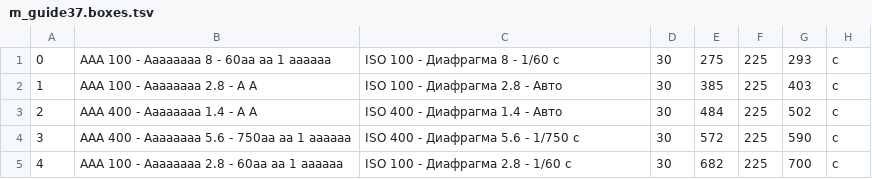
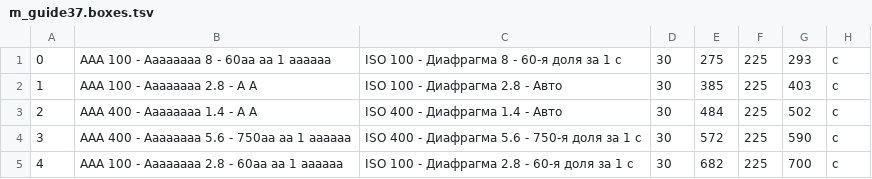
Before and after one commit to DmitriiTrifonov/fsar-ru, a TSV file: text/gfx/Guide/m_guide37.boxes.tsv, drawn as a sheet.

```diff
--- a/text/gfx/Guide/m_guide37.boxes.tsv
+++ b/text/gfx/Guide/m_guide37.boxes.tsv
@@ -1,5 +1,5 @@
-0	AAA 100 - Aaaaaaaa 8 - 60aa aa 1 aaaaaa	ISO 100 - Диафрагма 8 - 1/60 с	30	275	225	293	c
+0	AAA 100 - Aaaaaaaa 8 - 60aa aa 1 aaaaaa	ISO 100 - Диафрагма 8 - 60-я доля за 1 с	30	275	225	293	c
 1	AAA 100 - Aaaaaaaa 2.8 - A A	ISO 100 - Диафрагма 2.8 - Авто	30	385	225	403	c
 2	AAA 400 - Aaaaaaaa 1.4 - A A	ISO 400 - Диафрагма 1.4 - Авто	30	484	225	502	c
-3	AAA 400 - Aaaaaaaa 5.6 - 750aa aa 1 aaaaaa	ISO 400 - Диафрагма 5.6 - 1/750 с	30	572	225	590	c
-4	AAA 100 - Aaaaaaaa 2.8 - 60aa aa 1 aaaaaa	ISO 100 - Диафрагма 2.8 - 1/60 с	30	682	225	700	c
+3	AAA 400 - Aaaaaaaa 5.6 - 750aa aa 1 aaaaaa	ISO 400 - Диафрагма 5.6 - 750-я доля за 1 с	30	572	225	590	c
+4	AAA 100 - Aaaaaaaa 2.8 - 60aa aa 1 aaaaaa	ISO 100 - Диафрагма 2.8 - 60-я доля за 1 с	30	682	225	700	c
```
Also changed, not shown: text/ru.csv, 3 other files.
